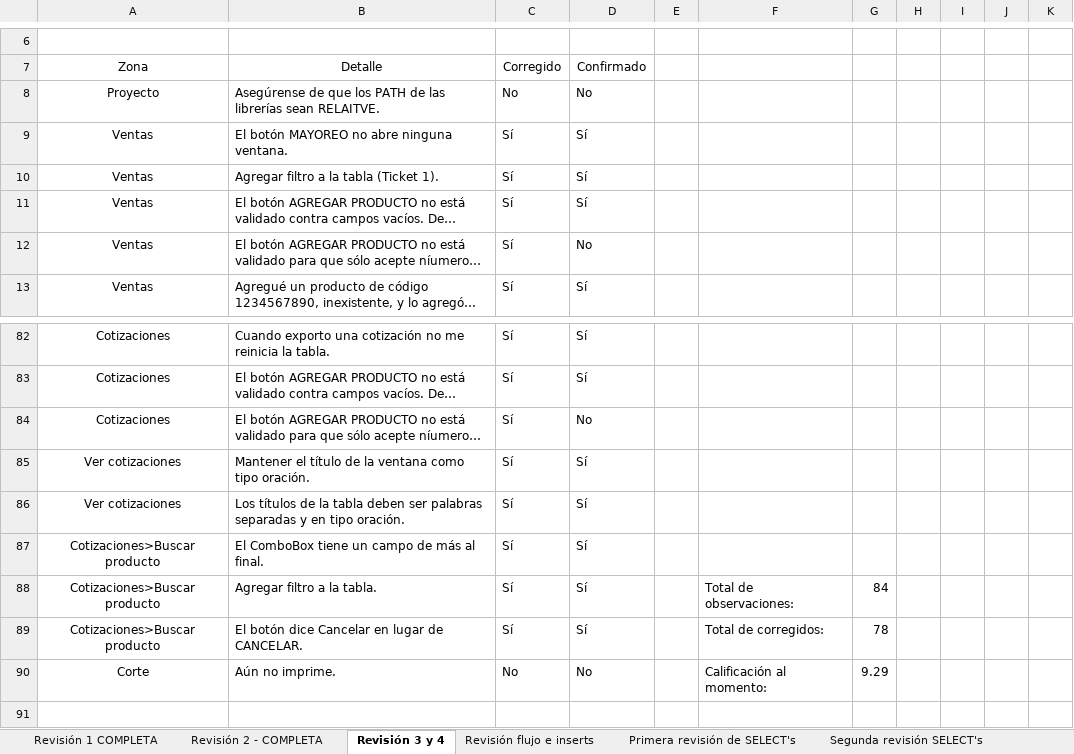
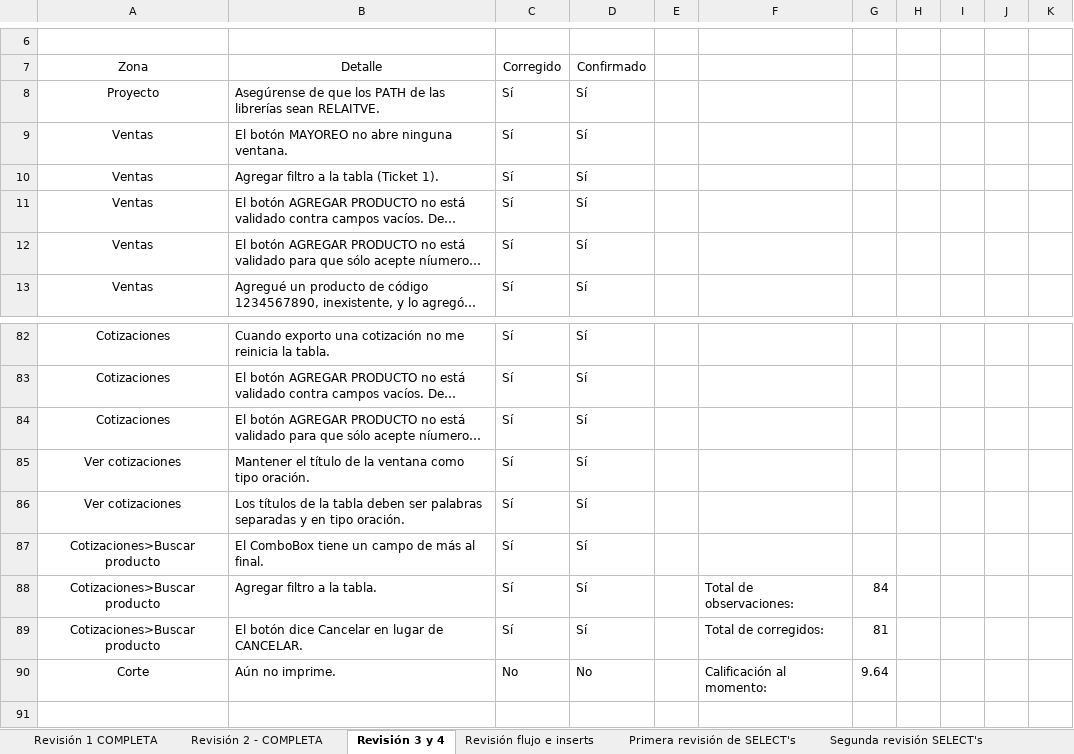
Before and after one commit to erikayareth/ImprentaSoluciones, an Excel workbook: Revisiones/Revisiones.xlsx, sheet Revisión 3 y 4, drawn as a sheet; only a part is shown, gaps mark what is left out; long unchanged cells end in …; values as stored, in another font and other column widths than the file's, no borders; charts and pictures and conditional formats not drawn; the diff names each change by its address in the sheet, - before the commit and + after, or states it on an @@ line.

```diff
--- a/Revisiones/Revisiones.xlsx (sheet Revisión 3 y 4)
+++ b/Revisiones/Revisiones.xlsx (sheet Revisión 3 y 4)
-C8: No
+C8: Sí
-D8: No
+D8: Sí
-D12: No
+D12: Sí
-D84: No
+D84: Sí
-G89: 78
+G89: 81
-G90: 9.29
+G90: 9.64
```
Also changed, not shown: sheet Primera revisión UPDATE's, sheet Segunda revisión SELECT's, sheet Revisión flujo e inserts, other sheet tabs, charts or pictures, 1 other file.
